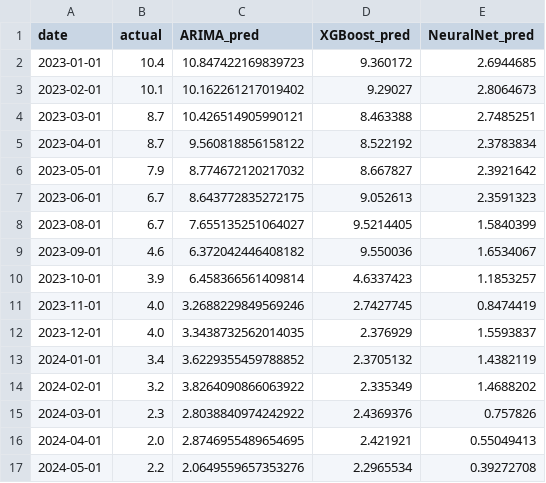
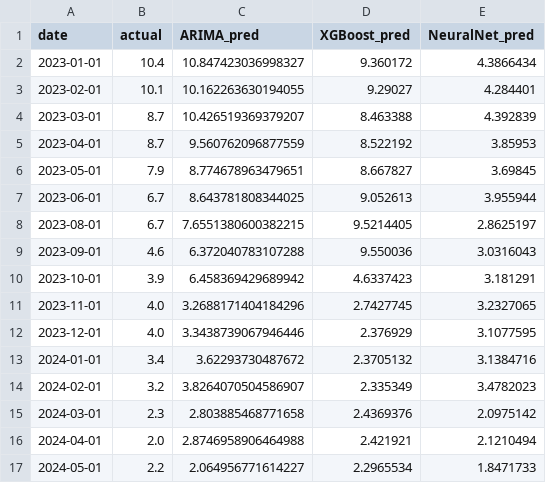
Before and after one commit to VishalKJ-ai/uk-economic-forecasting, a CSV file: outputs/forecasts/forecast_cpi_h1.csv, drawn as a sheet; only a part is shown; the diff covers the shown part only.

```diff
--- a/outputs/forecasts/forecast_cpi_h1.csv
+++ b/outputs/forecasts/forecast_cpi_h1.csv
@@ -1,17 +1,17 @@
 date,actual,ARIMA_pred,XGBoost_pred,NeuralNet_pred
-2023-01-01,10.4,10.847422169839723,9.360172,2.6944685
-2023-02-01,10.1,10.162261217019402,9.29027,2.8064673
-2023-03-01,8.7,10.426514905990121,8.463388,2.7485251
-2023-04-01,8.7,9.560818856158122,8.522192,2.3783834
-2023-05-01,7.9,8.774672120217032,8.667827,2.3921642
-2023-06-01,6.7,8.643772835272175,9.052613,2.3591323
-2023-08-01,6.7,7.655135251064027,9.5214405,1.5840399
-2023-09-01,4.6,6.372042446408182,9.550036,1.6534067
-2023-10-01,3.9,6.458366561409814,4.6337423,1.1853257
-2023-11-01,4.0,3.2688229849569246,2.7427745,0.8474419
-2023-12-01,4.0,3.3438732562014035,2.376929,1.5593837
-2024-01-01,3.4,3.6229355459788852,2.3705132,1.4382119
-2024-02-01,3.2,3.8264090866063922,2.335349,1.4688202
-2024-03-01,2.3,2.8038840974242922,2.4369376,0.757826
-2024-04-01,2.0,2.8746955489654695,2.421921,0.55049413
-2024-05-01,2.2,2.0649559657353276,2.2965534,0.39272708
+2023-01-01,10.4,10.847423036998327,9.360172,4.3866434
+2023-02-01,10.1,10.162263630194055,9.29027,4.284401
+2023-03-01,8.7,10.426519369379207,8.463388,4.392839
+2023-04-01,8.7,9.560762096877559,8.522192,3.85953
+2023-05-01,7.9,8.774678963479651,8.667827,3.69845
+2023-06-01,6.7,8.643781808344025,9.052613,3.955944
+2023-08-01,6.7,7.6551380600382215,9.5214405,2.8625197
+2023-09-01,4.6,6.372040783107288,9.550036,3.0316043
+2023-10-01,3.9,6.458369429689942,4.6337423,3.181291
+2023-11-01,4.0,3.2688171404184296,2.7427745,3.2327065
+2023-12-01,4.0,3.3438739067946446,2.376929,3.1077595
+2024-01-01,3.4,3.62293730487672,2.3705132,3.1384716
+2024-02-01,3.2,3.8264070504586907,2.335349,3.4782023
+2024-03-01,2.3,2.803885468771658,2.4369376,2.0975142
+2024-04-01,2.0,2.8746958906464988,2.421921,2.1210494
+2024-05-01,2.2,2.064956771614227,2.2965534,1.8471733
```
Also changed, not shown: 10 edited cells elsewhere in this file, outputs/forecasts/forecast_cpi_h3.csv, outputs/forecasts/forecast_gdp_h1.csv, 20 other files.
